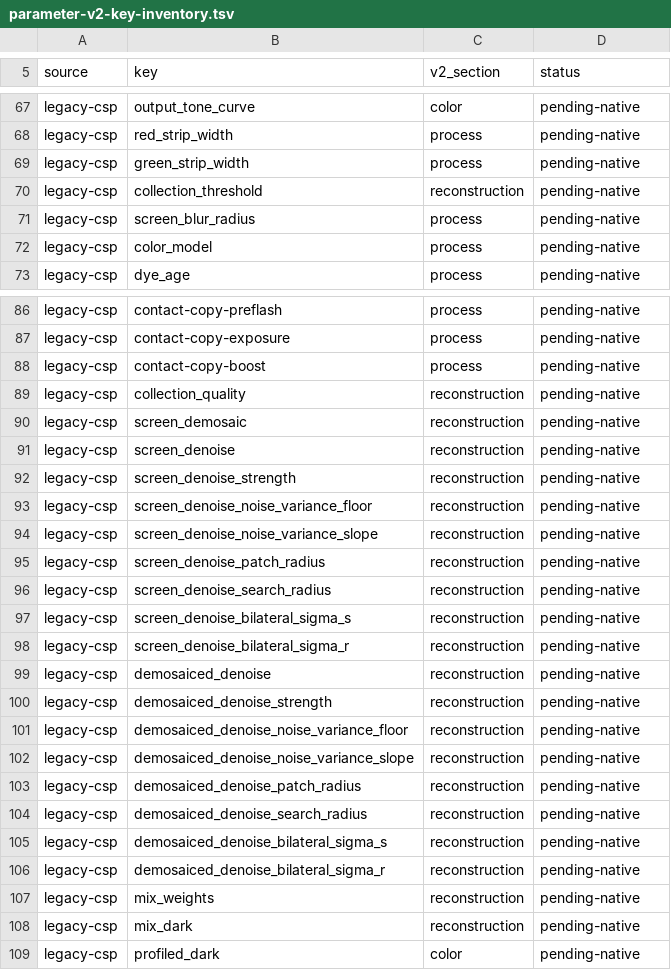
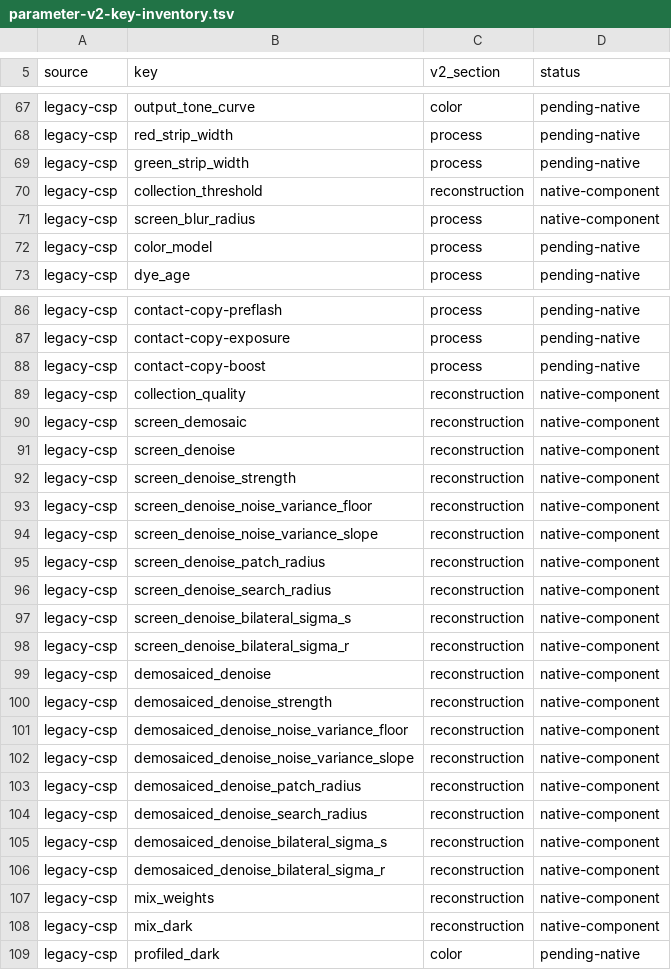
Before and after one commit to janhubicka/Color-Screen, a TSV file: testsuite/parameter-v2-key-inventory.tsv, drawn as a sheet; only a part is shown, gaps mark what is left out; the diff covers the shown part only.

Commit message:
cspar: record native JSON v2 reconstruction/denoise field coverage
Classify 24 fields now implemented by the direct reconstruction component: saved infrared and image-layer mixture, screen collection/demosaic/scaling/blur, and all values of the pre/post denoising controls. Keep capture correction grids, MTF, process and colour state pending so the full v2 writer remains gated.

```diff
--- a/testsuite/parameter-v2-key-inventory.tsv
+++ b/testsuite/parameter-v2-key-inventory.tsv
@@ -69,4 +69,4 @@ legacy-csp	red_strip_width	process	pending-native
 legacy-csp	green_strip_width	process	pending-native
-legacy-csp	collection_threshold	reconstruction	pending-native
-legacy-csp	screen_blur_radius	process	pending-native
+legacy-csp	collection_threshold	reconstruction	native-component
+legacy-csp	screen_blur_radius	process	native-component
 legacy-csp	color_model	process	pending-native
@@ -88,22 +88,22 @@ legacy-csp	contact-copy-exposure	process	pending-native
 legacy-csp	contact-copy-boost	process	pending-native
-legacy-csp	collection_quality	reconstruction	pending-native
-legacy-csp	screen_demosaic	reconstruction	pending-native
-legacy-csp	screen_denoise	reconstruction	pending-native
-legacy-csp	screen_denoise_strength	reconstruction	pending-native
-legacy-csp	screen_denoise_noise_variance_floor	reconstruction	pending-native
-legacy-csp	screen_denoise_noise_variance_slope	reconstruction	pending-native
-legacy-csp	screen_denoise_patch_radius	reconstruction	pending-native
-legacy-csp	screen_denoise_search_radius	reconstruction	pending-native
-legacy-csp	screen_denoise_bilateral_sigma_s	reconstruction	pending-native
-legacy-csp	screen_denoise_bilateral_sigma_r	reconstruction	pending-native
-legacy-csp	demosaiced_denoise	reconstruction	pending-native
-legacy-csp	demosaiced_denoise_strength	reconstruction	pending-native
-legacy-csp	demosaiced_denoise_noise_variance_floor	reconstruction	pending-native
-legacy-csp	demosaiced_denoise_noise_variance_slope	reconstruction	pending-native
-legacy-csp	demosaiced_denoise_patch_radius	reconstruction	pending-native
-legacy-csp	demosaiced_denoise_search_radius	reconstruction	pending-native
-legacy-csp	demosaiced_denoise_bilateral_sigma_s	reconstruction	pending-native
-legacy-csp	demosaiced_denoise_bilateral_sigma_r	reconstruction	pending-native
-legacy-csp	mix_weights	reconstruction	pending-native
-legacy-csp	mix_dark	reconstruction	pending-native
+legacy-csp	collection_quality	reconstruction	native-component
+legacy-csp	screen_demosaic	reconstruction	native-component
+legacy-csp	screen_denoise	reconstruction	native-component
+legacy-csp	screen_denoise_strength	reconstruction	native-component
+legacy-csp	screen_denoise_noise_variance_floor	reconstruction	native-component
+legacy-csp	screen_denoise_noise_variance_slope	reconstruction	native-component
+legacy-csp	screen_denoise_patch_radius	reconstruction	native-component
+legacy-csp	screen_denoise_search_radius	reconstruction	native-component
+legacy-csp	screen_denoise_bilateral_sigma_s	reconstruction	native-component
+legacy-csp	screen_denoise_bilateral_sigma_r	reconstruction	native-component
+legacy-csp	demosaiced_denoise	reconstruction	native-component
+legacy-csp	demosaiced_denoise_strength	reconstruction	native-component
+legacy-csp	demosaiced_denoise_noise_variance_floor	reconstruction	native-component
+legacy-csp	demosaiced_denoise_noise_variance_slope	reconstruction	native-component
+legacy-csp	demosaiced_denoise_patch_radius	reconstruction	native-component
+legacy-csp	demosaiced_denoise_search_radius	reconstruction	native-component
+legacy-csp	demosaiced_denoise_bilateral_sigma_s	reconstruction	native-component
+legacy-csp	demosaiced_denoise_bilateral_sigma_r	reconstruction	native-component
+legacy-csp	mix_weights	reconstruction	native-component
+legacy-csp	mix_dark	reconstruction	native-component
 legacy-csp	profiled_dark	color	pending-native
```
Also changed, not shown: 2 edited cells elsewhere in this file.
